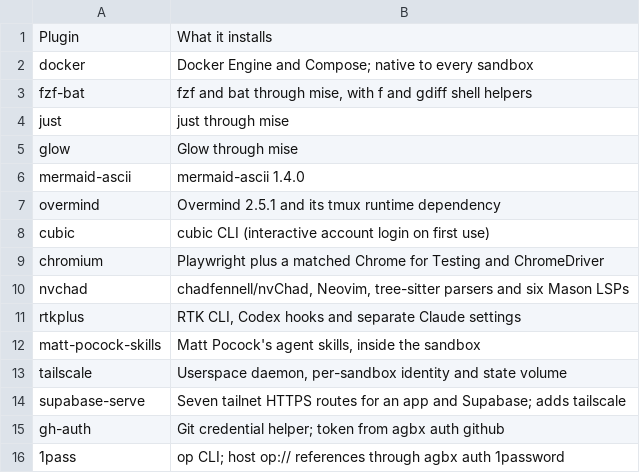
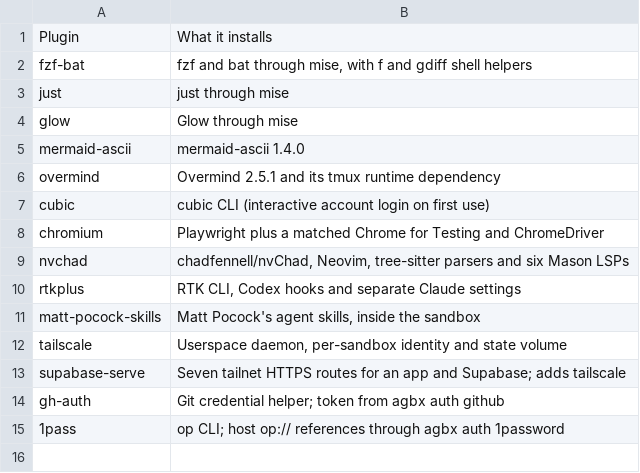
Before and after one commit to MixTapeSoftware/boxen, a TSV file: plugins.tsv, drawn as a sheet.

```diff
--- a/plugins.tsv
+++ b/plugins.tsv
@@ -1,3 +1,2 @@
 Plugin	What it installs
-docker	Docker Engine and Compose; native to every sandbox
 fzf-bat	fzf and bat through mise, with f and gdiff shell helpers
```
Also changed, not shown: 6 other files.
